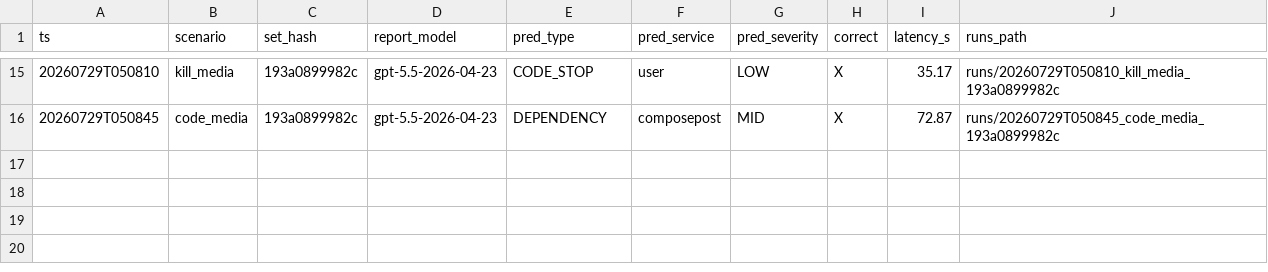
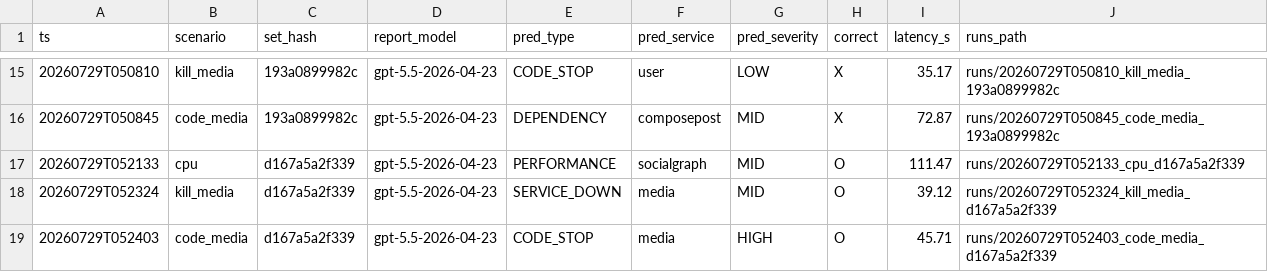
Before and after one commit to KT-AX-ICT/chok-v2-ai-backend, a CSV file: index.csv, drawn as a sheet; only a part is shown, gaps mark what is left out; the diff names each change by its address in the sheet, - before the commit and + after, or states it on an @@ line.

```diff
--- a/index.csv
+++ b/index.csv
+row 17: 20260729T052133 | cpu | d167a5a2f339 | gpt-5.5-2026-04-23 | PERFORMANCE | socialgraph | MID | O | 111.47 | runs/20260729T052133_cpu_d167a5a2f339
+row 18: 20260729T052324 | kill_media | d167a5a2f339 | gpt-5.5-2026-04-23 | SERVICE_DOWN | media | MID | O | 39.12 | runs/20260729T052324_kill_media_d167a5a2f339
+row 19: 20260729T052403 | code_media | d167a5a2f339 | gpt-5.5-2026-04-23 | CODE_STOP | media | HIGH | O | 45.71 | runs/20260729T052403_code_media_d167a5a2f339
```
Also changed, not shown: 24 other files.
